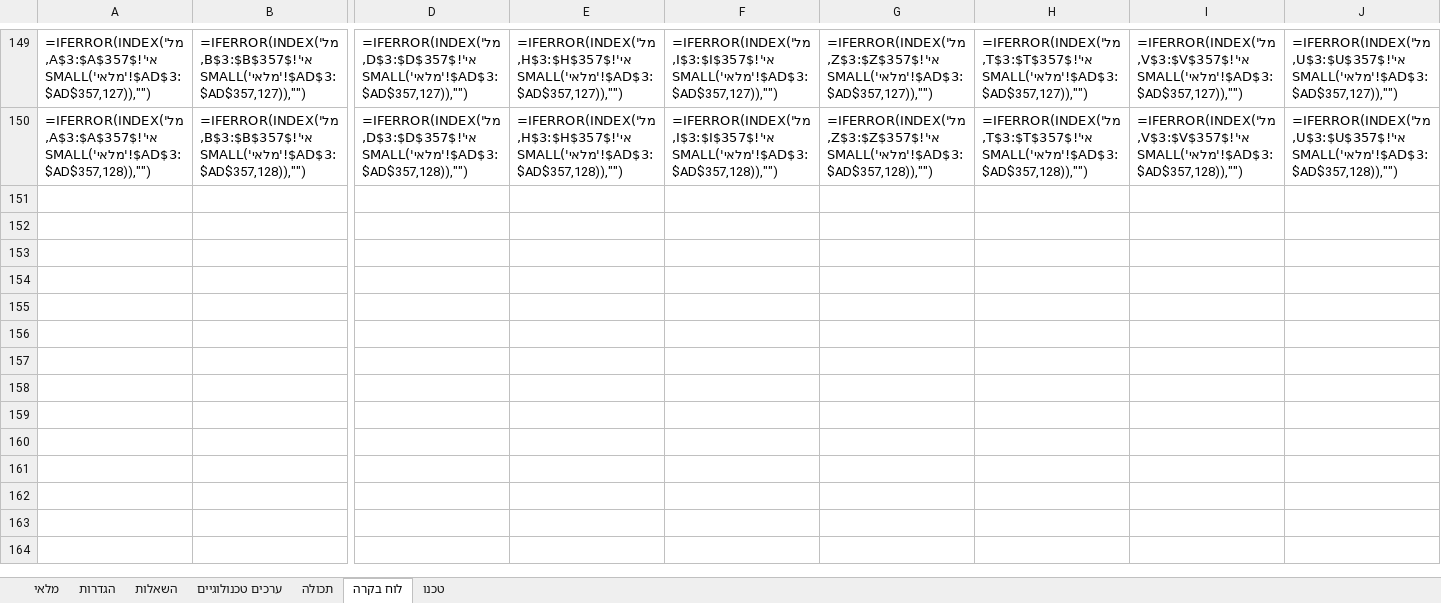
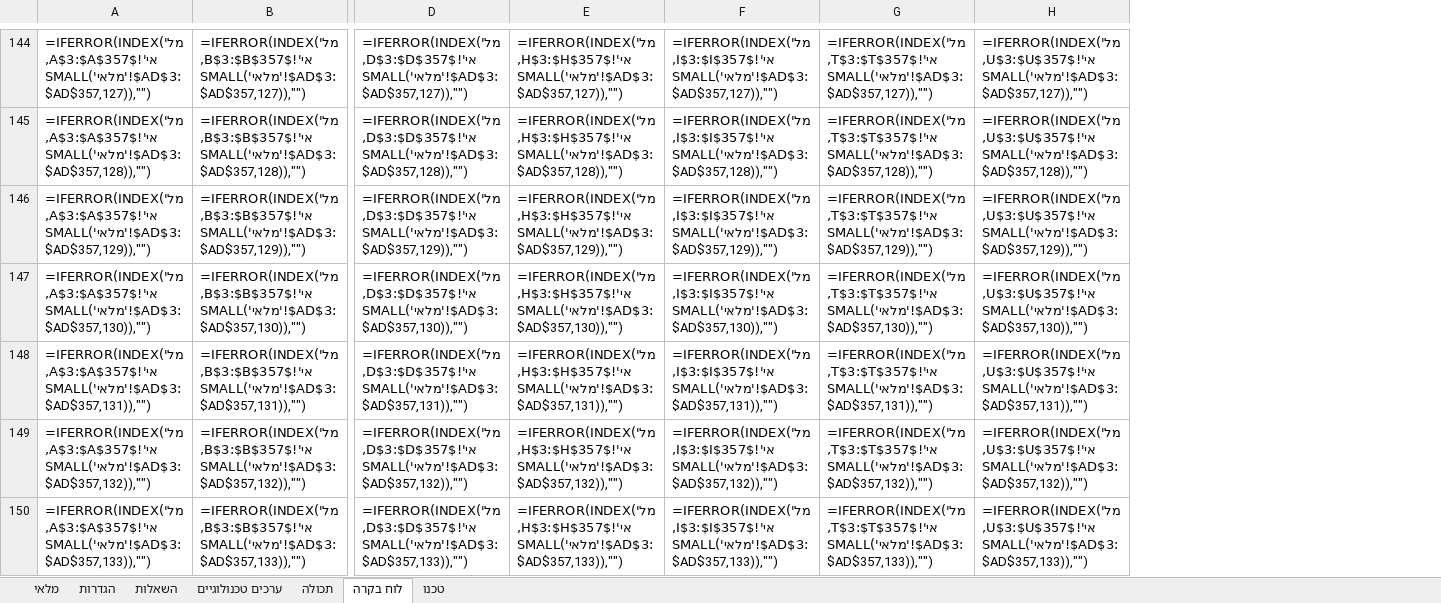
Before and after one commit to yotamefron/1234, an Excel workbook: ametrine_inventory.xlsx, sheet לוח בקרה, drawn as a sheet; only a part is shown, gaps mark what is left out; values as stored, in another font and other column widths than the file's, no cell formats; formulas without a stored value are shown as written; removed rows and columns are numbered as before the commit, all else as after; rows hold the shown columns only; the diff covers the shown part only; the diff names each change by its address in the sheet, - before the commit and + after, or states it on an @@ line.

```diff
--- a/ametrine_inventory.xlsx (sheet לוח בקרה)
+++ b/ametrine_inventory.xlsx (sheet לוח בקרה)
-column G, rows 149-150: =IFERROR(INDEX('מלאי'!$Z$3:$Z$357,SMALL('מלאי'!$AD$3:$AD$357,127)),"") | =IFERROR(INDEX('מלאי'!$Z$3:$Z$357,SMALL('מלאי'!$AD$3:$AD$357,128)),"")
-column I, rows 149-150: =IFERROR(INDEX('מלאי'!$V$3:$V$357,SMALL('מלאי'!$AD$3:$AD$357,127)),"") | =IFERROR(INDEX('מלאי'!$V$3:$V$357,SMALL('מלאי'!$AD$3:$AD$357,128)),"")
+row 146: =IFERROR(INDEX('מלאי'!$A$3:$A$357,SMALL('מלאי'!$AD$3:$AD$357,129)),"") | =IFERROR(INDEX('מלאי'!$B$3:$B$357,SMALL('מלאי'!$AD$3:$AD$357,129)),"") | =IFERROR(INDEX('מלאי'!$D$3:$D$357,SMALL('מלאי'!$AD$3:$AD$357,129)),"") | =IFERROR(INDEX('מלאי'!$H$3:$H$357,SMALL('מלאי'!$AD$3:$AD$357,129)),"") | =IFERROR(INDEX('מלאי'!$I$3:$I$357,SMALL('מלאי'!$AD$3:$AD$357,129)),"") | =IFERROR(INDEX('מלאי'!$T$3:$T$357,SMALL('מלאי'!$AD$3:$AD$357,129)),"") | =IFERROR(INDEX('מלאי'!$U$3:$U$357,SMALL('מלאי'!$AD$3:$AD$357,129)),"")
+row 147: =IFERROR(INDEX('מלאי'!$A$3:$A$357,SMALL('מלאי'!$AD$3:$AD$357,130)),"") | =IFERROR(INDEX('מלאי'!$B$3:$B$357,SMALL('מלאי'!$AD$3:$AD$357,130)),"") | =IFERROR(INDEX('מלאי'!$D$3:$D$357,SMALL('מלאי'!$AD$3:$AD$357,130)),"") | =IFERROR(INDEX('מלאי'!$H$3:$H$357,SMALL('מלאי'!$AD$3:$AD$357,130)),"") | =IFERROR(INDEX('מלאי'!$I$3:$I$357,SMALL('מלאי'!$AD$3:$AD$357,130)),"") | =IFERROR(INDEX('מלאי'!$T$3:$T$357,SMALL('מלאי'!$AD$3:$AD$357,130)),"") | =IFERROR(INDEX('מלאי'!$U$3:$U$357,SMALL('מלאי'!$AD$3:$AD$357,130)),"")
+row 148: =IFERROR(INDEX('מלאי'!$A$3:$A$357,SMALL('מלאי'!$AD$3:$AD$357,131)),"") | =IFERROR(INDEX('מלאי'!$B$3:$B$357,SMALL('מלאי'!$AD$3:$AD$357,131)),"") | =IFERROR(INDEX('מלאי'!$D$3:$D$357,SMALL('מלאי'!$AD$3:$AD$357,131)),"") | =IFERROR(INDEX('מלאי'!$H$3:$H$357,SMALL('מלאי'!$AD$3:$AD$357,131)),"") | =IFERROR(INDEX('מלאי'!$I$3:$I$357,SMALL('מלאי'!$AD$3:$AD$357,131)),"") | =IFERROR(INDEX('מלאי'!$T$3:$T$357,SMALL('מלאי'!$AD$3:$AD$357,131)),"") | =IFERROR(INDEX('מלאי'!$U$3:$U$357,SMALL('מלאי'!$AD$3:$AD$357,131)),"")
+row 149: =IFERROR(INDEX('מלאי'!$A$3:$A$357,SMALL('מלאי'!$AD$3:$AD$357,132)),"") | =IFERROR(INDEX('מלאי'!$B$3:$B$357,SMALL('מלאי'!$AD$3:$AD$357,132)),"") | =IFERROR(INDEX('מלאי'!$D$3:$D$357,SMALL('מלאי'!$AD$3:$AD$357,132)),"") | =IFERROR(INDEX('מלאי'!$H$3:$H$357,SMALL('מלאי'!$AD$3:$AD$357,132)),"") | =IFERROR(INDEX('מלאי'!$I$3:$I$357,SMALL('מלאי'!$AD$3:$AD$357,132)),"") | =IFERROR(INDEX('מלאי'!$T$3:$T$357,SMALL('מלאי'!$AD$3:$AD$357,132)),"") | =IFERROR(INDEX('מלאי'!$U$3:$U$357,SMALL('מלאי'!$AD$3:$AD$357,132)),"")
+row 150: =IFERROR(INDEX('מלאי'!$A$3:$A$357,SMALL('מלאי'!$AD$3:$AD$357,133)),"") | =IFERROR(INDEX('מלאי'!$B$3:$B$357,SMALL('מלאי'!$AD$3:$AD$357,133)),"") | =IFERROR(INDEX('מלאי'!$D$3:$D$357,SMALL('מלאי'!$AD$3:$AD$357,133)),"") | =IFERROR(INDEX('מלאי'!$H$3:$H$357,SMALL('מלאי'!$AD$3:$AD$357,133)),"") | =IFERROR(INDEX('מלאי'!$I$3:$I$357,SMALL('מלאי'!$AD$3:$AD$357,133)),"") | =IFERROR(INDEX('מלאי'!$T$3:$T$357,SMALL('מלאי'!$AD$3:$AD$357,133)),"") | =IFERROR(INDEX('מלאי'!$U$3:$U$357,SMALL('מלאי'!$AD$3:$AD$357,133)),"")
```
Also changed, not shown: 79 added rows and 17 removed rows elsewhere in this sheet, sheet הגדרות, sheet מלאי, cell formats, hidden cells, 1 other file.
